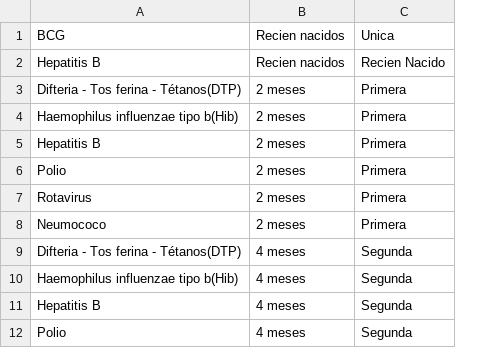
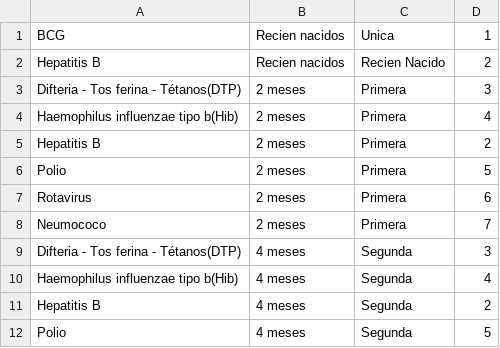
Before and after one commit to NelsonZarazaDev/Vaku_Backend, a CSV file: Vaku/dataBase/Vaccinnes.csv, drawn as a sheet; only a part is shown; the diff names each change by its address in the sheet, - before the commit and + after, or states it on an @@ line.

Commit message:
feat(database): add inventory data and update vaccine FK
Added initial data for inventories, updated foreign key for inventory in vaccines, created PostgreSQL container with Docker, and established database connection.

```diff
--- a/Vaku/dataBase/Vaccinnes.csv
+++ b/Vaku/dataBase/Vaccinnes.csv
+column D, rows 1-12: 1 | 2 | 3 | 4 | 2 | 5 | 6 | 7 | 3 | 4 | 2 | 5
```
Also changed, not shown: 4 other files.
